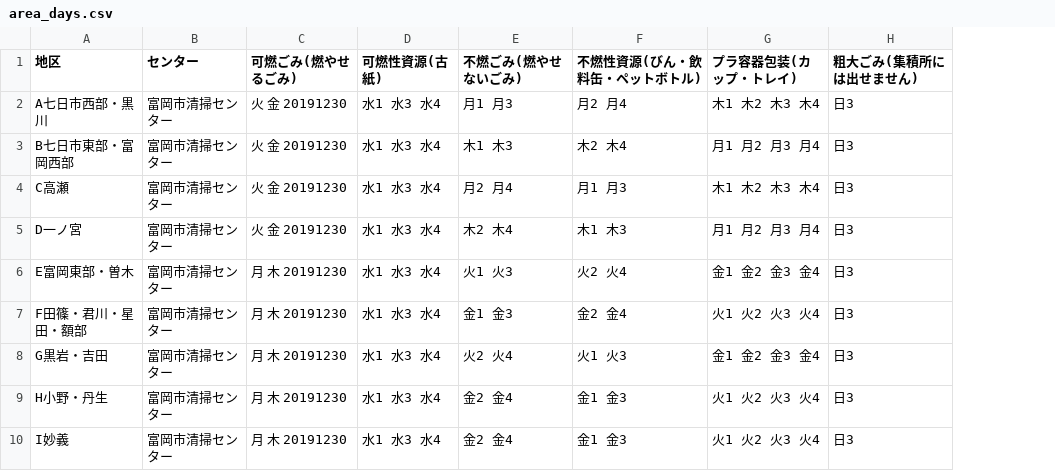
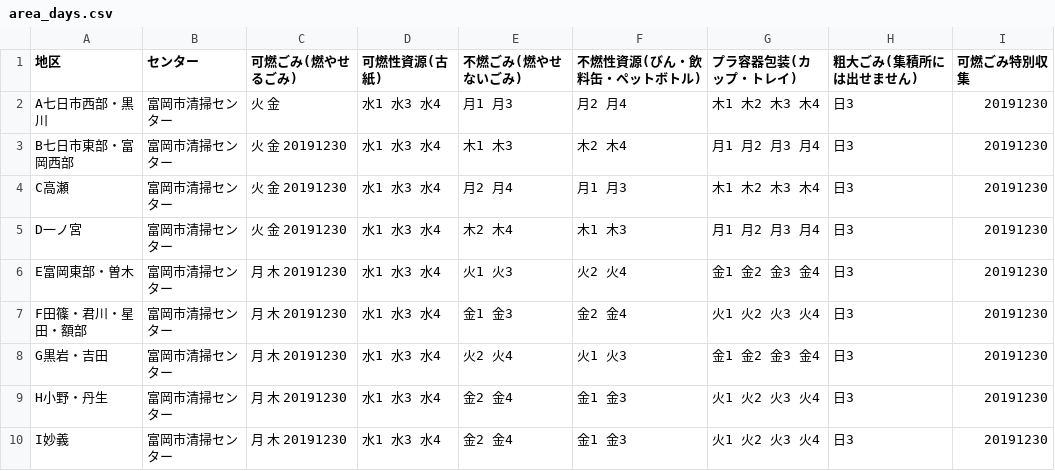
Before and after one commit to tomiokacity/5374, a CSV file: data/area_days.csv, drawn as a sheet; the diff names each change by its address in the sheet, - before the commit and + after, or states it on an @@ line.

Commit message:
Update area_days.csv

```diff
--- a/data/area_days.csv
+++ b/data/area_days.csv
+column I (可燃ごみ特別収集), rows 2-10: all 20191230
-C2 (可燃ごみ(燃やせるごみ)): 火 金 20191230
+C2 (可燃ごみ(燃やせるごみ)): 火 金
```
